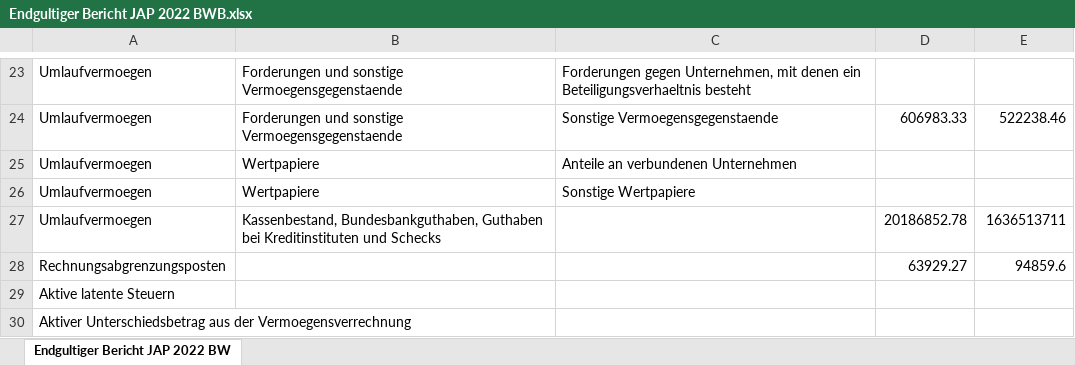
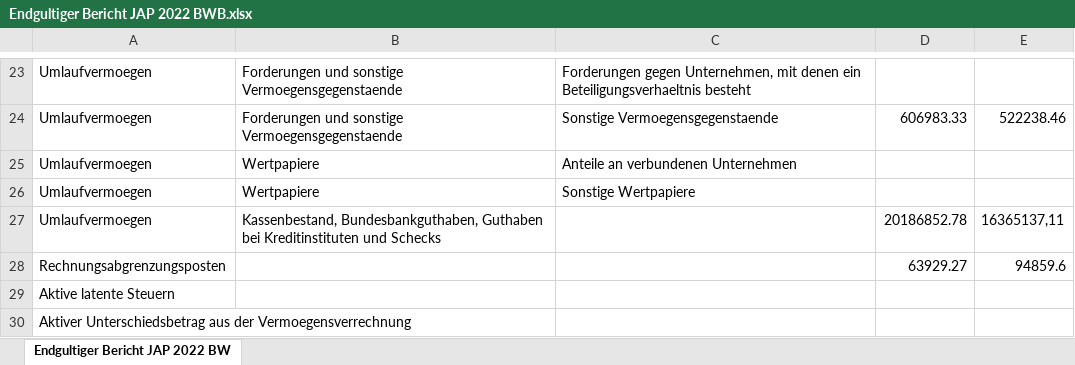
Before and after one commit to Famondir/Thesis, an Excel workbook: manual_download/Berliner Werstätten für Menschen mit Behinderung/Endgultiger Bericht JAP 2022 BWB.xlsx, sheet Endgultiger Bericht JAP 2022 BW, drawn as a sheet; only a part is shown, gaps mark what is left out; values as stored, in another font and other column widths than the file's, no borders; the diff names each change by its address in the sheet, - before the commit and + after, or states it on an @@ line.

```diff
--- a/manual_download/Berliner Werstätten für Menschen mit Behinderung/Endgultiger Bericht JAP 2022 BWB.xlsx (sheet Endgultiger Bericht JAP 2022 BW)
+++ b/manual_download/Berliner Werstätten für Menschen mit Behinderung/Endgultiger Bericht JAP 2022 BWB.xlsx (sheet Endgultiger Bericht JAP 2022 BW)
-E27: 1636513711
+E27: 16365137,11
```
Also changed, not shown: manual_download/Amt für Statistik Berlin-Brandenburg/AP_Geschaeftsbericht_DE_2017_BBB.xlsx, manual_download/Amt für Statistik Berlin-Brandenburg/AP_Geschaeftsbericht_DE_2018_BBB.xlsx, 1 other file.
